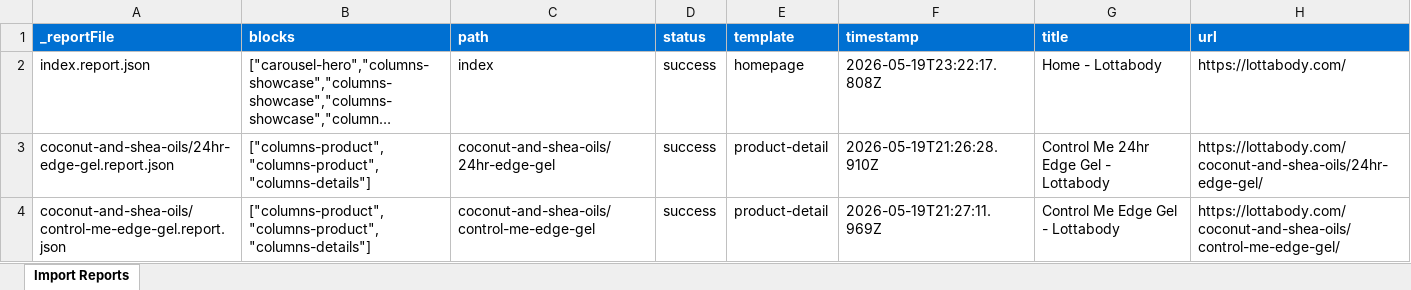
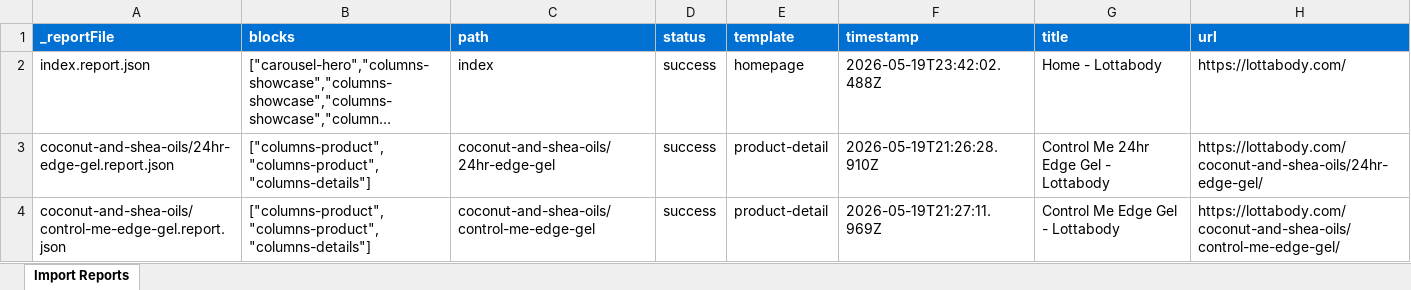
Before and after one commit to SudarsanPradeepKumar/revlon-lottabody, an Excel workbook: tools/importer/reports/import-homepage.report.xlsx, sheet Import Reports, drawn as a sheet; only a part is shown; long unchanged cells end in …; values as stored, in another font and other column widths than the file's, no borders; the diff names each change by its address in the sheet, - before the commit and + after, or states it on an @@ line.

Commit message:
Add columns-showcase block, update importer
Automated migration updates generated by Experience Modernization Agent.

Changed files (6):
- blocks/columns-showcase/columns-showcase.css
- blocks/columns-showcase/columns-showcase.js
- tools/importer/import-homepage.bundle.js
- tools/importer/parsers/columns-showcase.js
- tools/importer/reports/import-homepage.report.xlsx
- tools/importer/reports/index.report.json

```diff
--- a/tools/importer/reports/import-homepage.report.xlsx (sheet Import Reports)
+++ b/tools/importer/reports/import-homepage.report.xlsx (sheet Import Reports)
-F2 (timestamp): 2026-05-19T23:22:17.808Z
+F2 (timestamp): 2026-05-19T23:42:02.488Z
```
Also changed, not shown: 5 other files.
